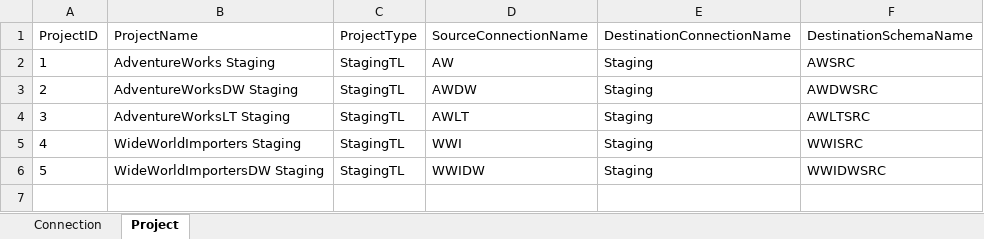
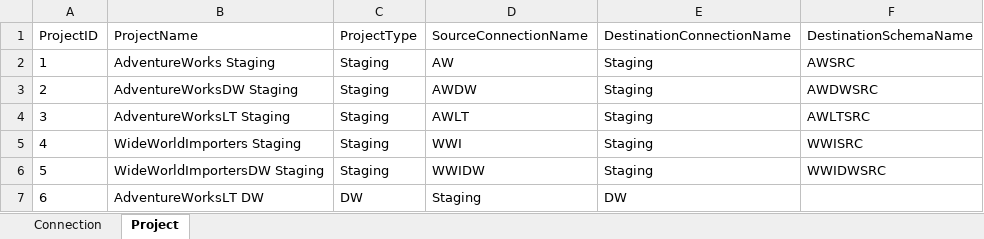
Before and after one commit to jasonhorner/ETL-DesignPatterns, an Excel workbook: ETL-DesignPatterns/Databases/Admin/Manual Scripts/Metadata.xlsx, sheet Project, drawn as a sheet; values as stored, in another font and other column widths than the file's, no borders; table styles not drawn; the diff names each change by its address in the sheet, - before the commit and + after, or states it on an @@ line.

Commit message:
Added additional projects

```diff
--- a/ETL-DesignPatterns/Databases/Admin/Manual Scripts/Metadata.xlsx (sheet Project)
+++ b/ETL-DesignPatterns/Databases/Admin/Manual Scripts/Metadata.xlsx (sheet Project)
-C2:C6 (ProjectType): StagingTL
+C2:C6 (ProjectType): Staging
+row 7: 6 | AdventureWorksLT DW | DW | Staging | DW
```
Also changed, not shown: sheet Connection, 55 other files.
